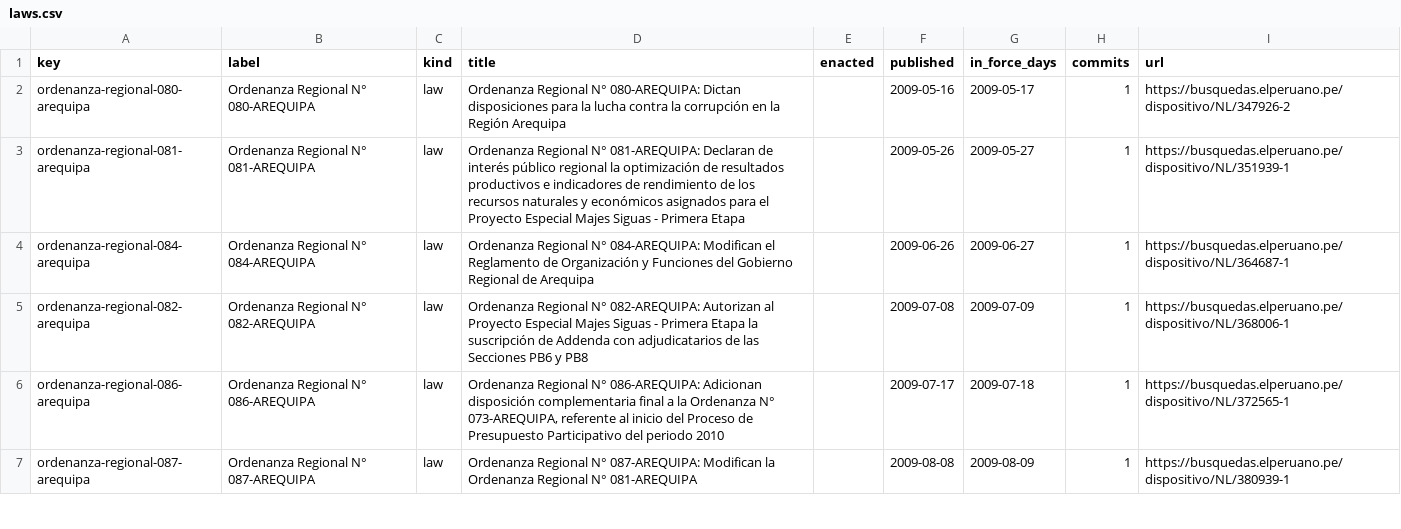
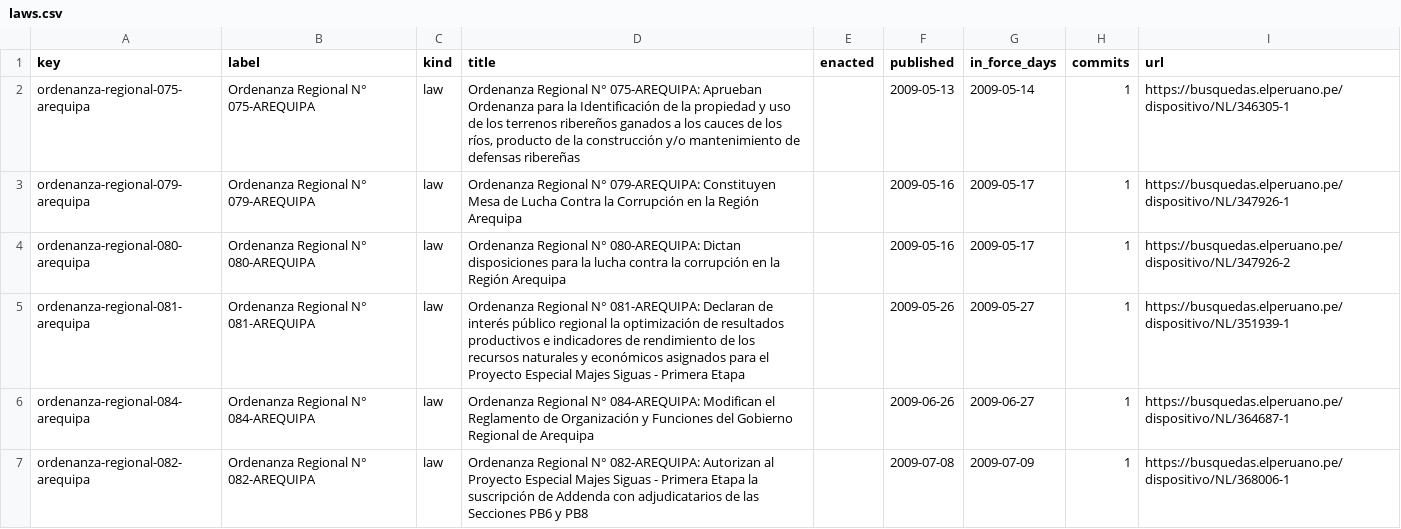
Before and after one commit to lexifina/peru-arequipa-law, a CSV file: data/laws.csv, drawn as a sheet; only a part is shown; the shorter side is filled out with more unchanged rows.

Commit message:
Documentation, tables, tools and REPRODUCE.md
Appended 2 commits to 3466cb8c737d; corpus sha256 c5cfca0aa4193185a2412ef342063ae6bd4a919e865faa8d39e863194d890c71, data retrieved 2026-10-31.

```diff
--- a/data/laws.csv
+++ b/data/laws.csv
@@ -1,2 +1,4 @@
 key,label,kind,title,enacted,published,in_force_days,commits,url
+ordenanza-regional-075-arequipa,Ordenanza Regional N° 075-AREQUIPA,law,"Ordenanza Regional N° 075-AREQUIPA: Aprueban Ordenanza para la Identificación de la propiedad y uso de los terrenos ribereños ganados a los cauces de los ríos, producto de la construcción y/o mantenimiento de defensas ribereñas",,2009-05-13,2009-05-14,1,https://busquedas.elperuano.pe/dispositivo/NL/346305-1
+ordenanza-regional-079-arequipa,Ordenanza Regional N° 079-AREQUIPA,law,Ordenanza Regional N° 079-AREQUIPA: Constituyen Mesa de Lucha Contra la Corrupción en la Región Arequipa,,2009-05-16,2009-05-17,1,https://busquedas.elperuano.pe/dispositivo/NL/347926-1
 ordenanza-regional-080-arequipa,Ordenanza Regional N° 080-AREQUIPA,law,Ordenanza Regional N° 080-AREQUIPA: Dictan disposiciones para la lucha contra la corrupción en la Región Arequipa,,2009-05-16,2009-05-17,1,https://busquedas.elperuano.pe/dispositivo/NL/347926-2
```
Also changed, not shown: data/commits.csv, 8 other files.
